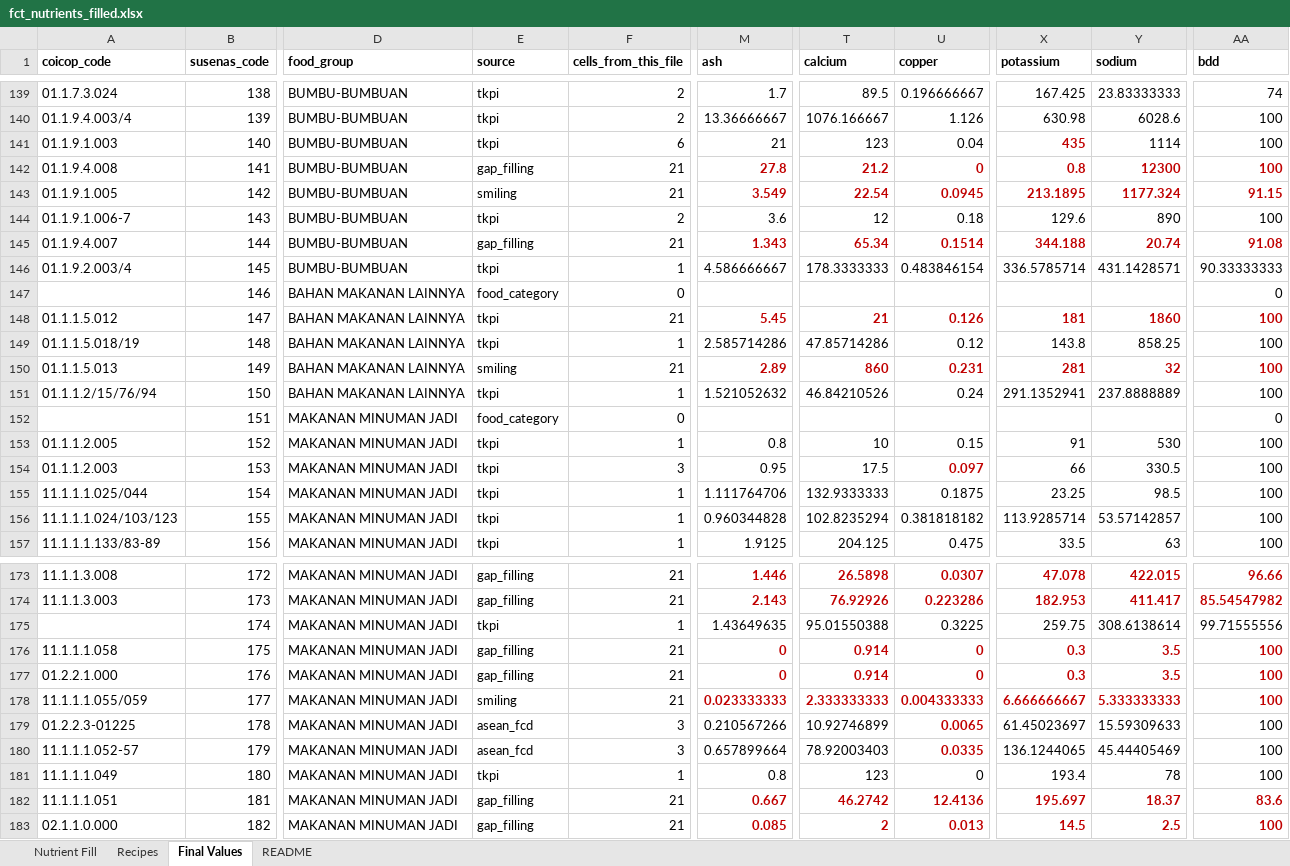
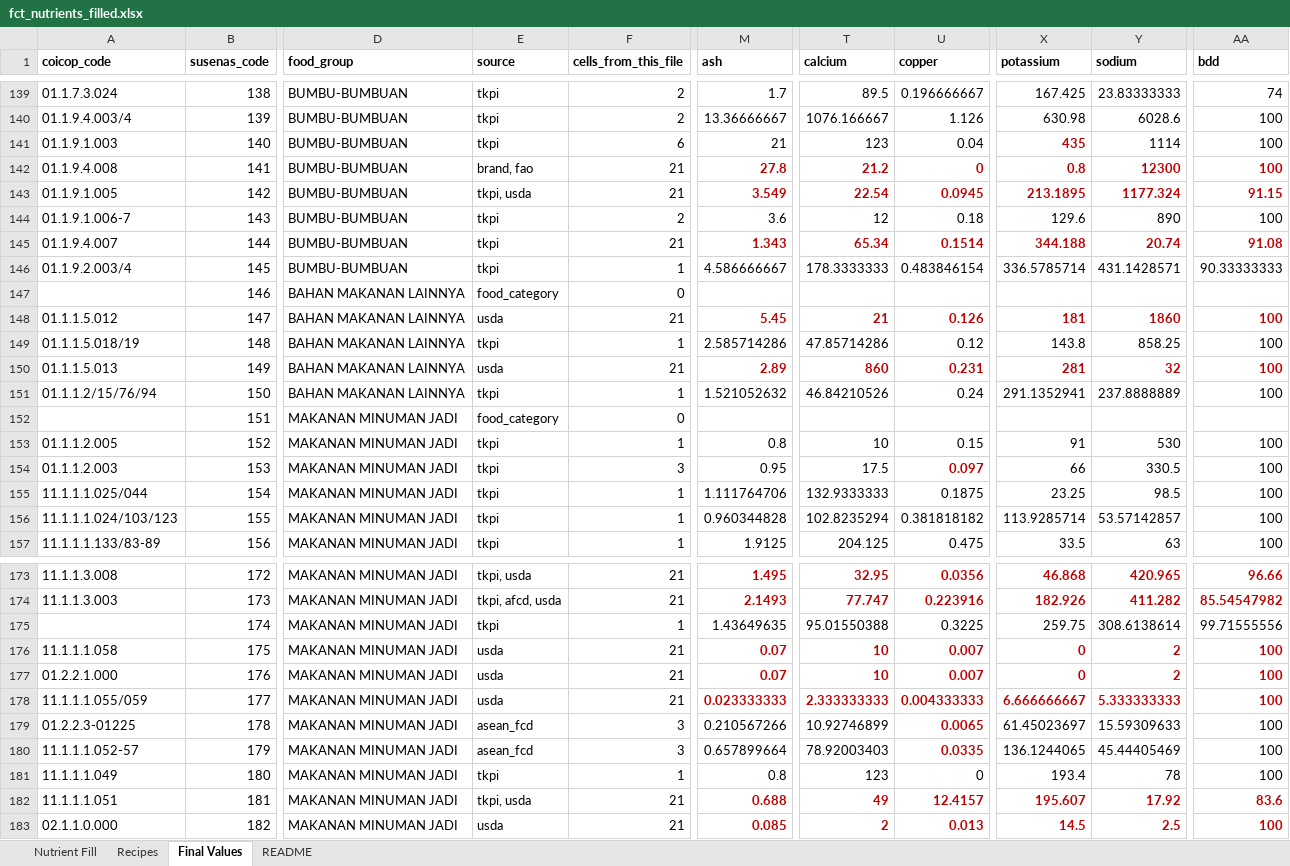
Before and after one commit to Lelsler/north_maluku, an Excel workbook: data/fct_nutrients_filled.xlsx, sheet Final Values, drawn as a sheet; only a part is shown, gaps mark what is left out; values as stored, in another font and other column widths than the file's, no borders; the diff covers the shown part only; the diff names each change by its address in the sheet, - before the commit and + after, or states it on an @@ line.

```diff
--- a/data/fct_nutrients_filled.xlsx (sheet Final Values)
+++ b/data/fct_nutrients_filled.xlsx (sheet Final Values)
-E142 (source): gap_filling
+E142 (source): brand, fao
-E143 (source): smiling
+E143 (source): tkpi, usda
-E145 (source): gap_filling
+E145 (source): tkpi
-AA147 (bdd): 0
+AA147 (bdd): (empty)
-E148 (source): tkpi
+E148 (source): usda
-E150 (source): smiling
+E150 (source): usda
-AA152 (bdd): 0
+AA152 (bdd): (empty)
-E173 (source): gap_filling
+E173 (source): tkpi, usda
-M173 (ash): 1.446
+M173 (ash): 1.495
-T173 (calcium): 26.5898
+T173 (calcium): 32.95
-U173 (copper): 0.0307
+U173 (copper): 0.0356
-X173 (potassium): 47.078
+X173 (potassium): 46.868
-Y173 (sodium): 422.015
+Y173 (sodium): 420.965
-E174 (source): gap_filling
+E174 (source): tkpi, afcd, usda
-M174 (ash): 2.143
+M174 (ash): 2.1493
-T174 (calcium): 76.92926
+T174 (calcium): 77.747
-U174 (copper): 0.223286
+U174 (copper): 0.223916
-X174 (potassium): 182.953
+X174 (potassium): 182.926
-Y174 (sodium): 411.417
+Y174 (sodium): 411.282
-E176:E177 (source): gap_filling
+E176:E177 (source): usda
-M176:M177 (ash): 0
+M176:M177 (ash): 0.07
-T176:T177 (calcium): 0.914
+T176:T177 (calcium): 10
-U176:U177 (copper): 0
+U176:U177 (copper): 0.007
-X176:X177 (potassium): 0.3
+X176:X177 (potassium): 0
-Y176:Y177 (sodium): 3.5
+Y176:Y177 (sodium): 2
-E178 (source): smiling
+E178 (source): usda
-E182 (source): gap_filling
+E182 (source): tkpi, usda
-M182 (ash): 0.667
+M182 (ash): 0.688
-T182 (calcium): 46.2742
+T182 (calcium): 49
-U182 (copper): 12.4136
+U182 (copper): 12.4157
-X182 (potassium): 195.697
+X182 (potassium): 195.607
-Y182 (sodium): 18.37
+Y182 (sodium): 17.92
-E183 (source): gap_filling
+E183 (source): usda
```
Also changed, not shown: 41 edited cells elsewhere in this sheet, sheet Nutrient Fill, sheet Recipes, sheet README, data/nutrient_coverage_comparison.xlsx, 46 other files.
